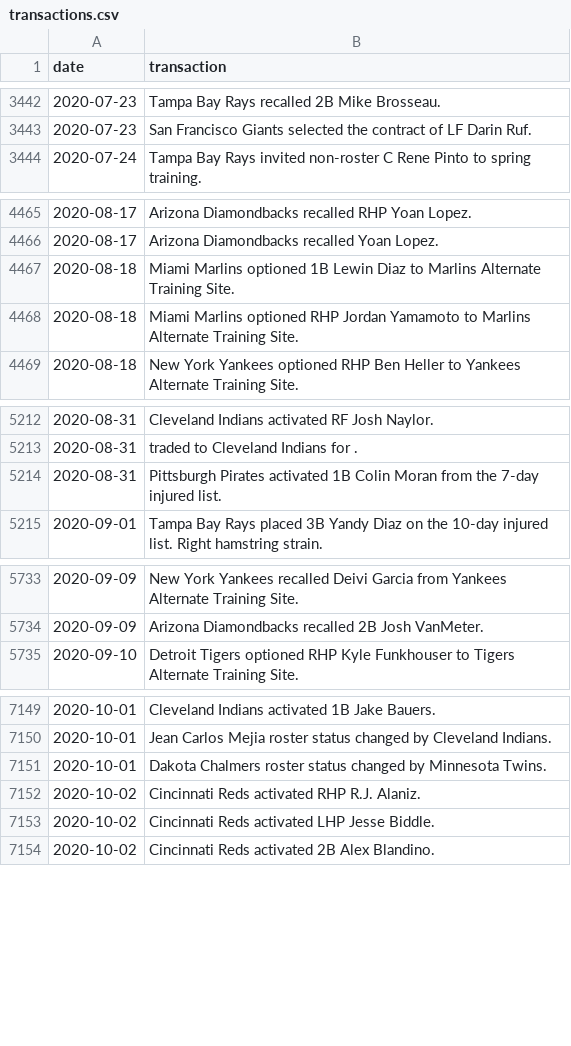
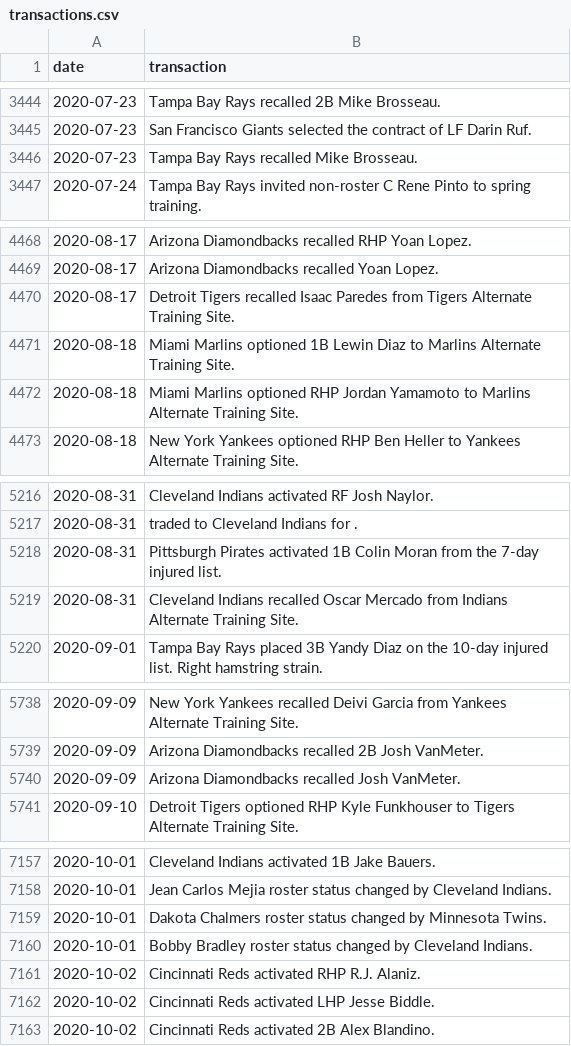
Before and after one commit to dmolitor/mlb-data, a CSV file: transactions/2020/transactions.csv, drawn as a sheet; only a part is shown, gaps mark what is left out; the diff covers the shown part only; the diff names each change by its address in the sheet, - before the commit and + after, or states it on an @@ line.

```diff
--- a/transactions/2020/transactions.csv
+++ b/transactions/2020/transactions.csv
+row 3446: 2020-07-23 | Tampa Bay Rays recalled Mike Brosseau.
+row 4470: 2020-08-17 | Detroit Tigers recalled Isaac Paredes from Tigers Alternate Training Site.
+row 5219: 2020-08-31 | Cleveland Indians recalled Oscar Mercado from Indians Alternate Training Site.
+row 5740: 2020-09-09 | Arizona Diamondbacks recalled Josh VanMeter.
+row 7160: 2020-10-01 | Bobby Bradley roster status changed by Cleveland Indians.
```
Also changed, not shown: 16 added rows elsewhere in this file, transactions/2019/transactions.csv, 1 other file.
